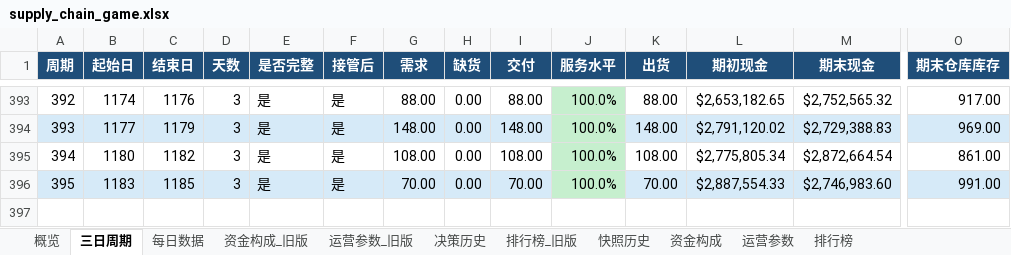
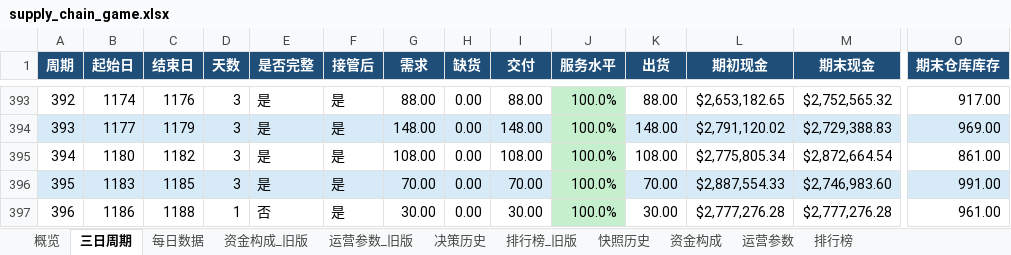
Before and after one commit to Vikotevili/sc-game-tracker, an Excel workbook: data/supply_chain_game.xlsx, sheet 三日周期, drawn as a sheet; only a part is shown, gaps mark what is left out; values as stored, in another font and other column widths than the file's, no borders; rows hold the shown columns only; the diff names each change by its address in the sheet, - before the commit and + after, or states it on an @@ line.

```diff
--- a/data/supply_chain_game.xlsx (sheet 三日周期)
+++ b/data/supply_chain_game.xlsx (sheet 三日周期)
+row 397: 396 | 1186 | 1188 | 1 | 否 | 是 | 30.00 | 0.00 | 30.00 | 100.0% | 30.00 | $2,777,276.28 | $2,777,276.28 | 961.00
```
Also changed, not shown: sheet 排行榜, sheet 资金构成, sheet 快照历史, sheet 概览, sheet 每日数据, sheet 决策历史.
